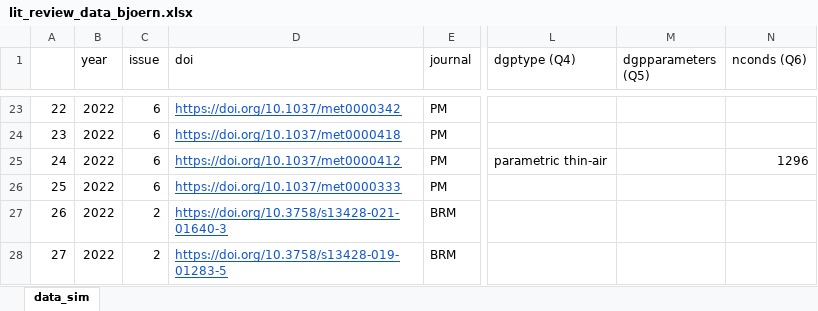
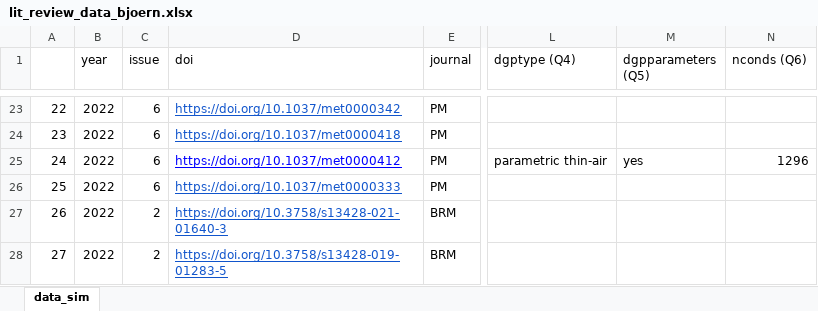
Before and after one commit to bsiepe/SimPsychReview, an Excel workbook: data/lit_review_data_bjoern.xlsx, sheet data_sim, drawn as a sheet; only a part is shown, gaps mark what is left out; values as stored, in another font and other column widths than the file's, no borders; charts and pictures not drawn; the diff covers the shown part only; the diff names each change by its address in the sheet, - before the commit and + after, or states it on an @@ line.

```diff
--- a/data/lit_review_data_bjoern.xlsx (sheet data_sim)
+++ b/data/lit_review_data_bjoern.xlsx (sheet data_sim)
-D25 text colour: #1155CC
+D25 text colour: #0000FF
-M25 (dgpparameters (Q5)): (empty)
+M25 (dgpparameters (Q5)): yes
```
Also changed, not shown: 13 edited cells elsewhere in this sheet, data/sim_res_fac.xlsx, data/sim_res_num.xlsx, 3 other files.
